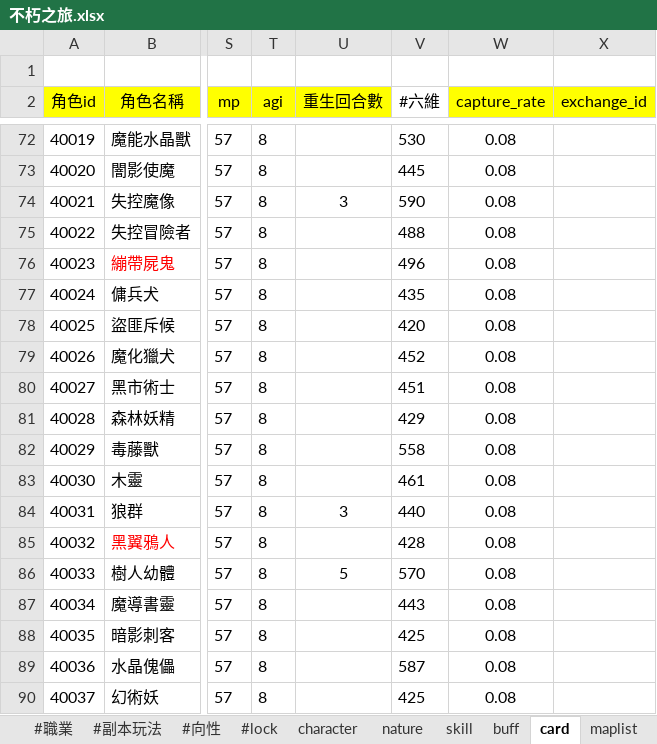
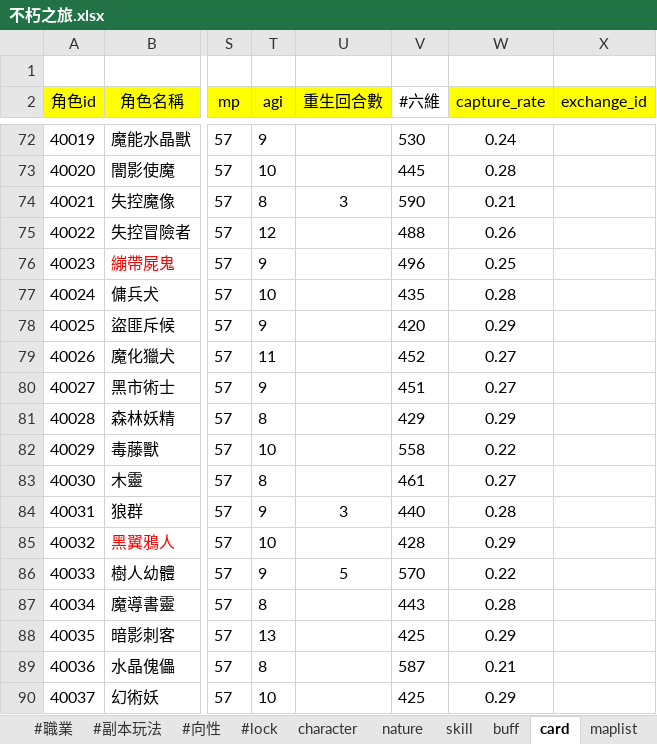
Before and after one commit to god155326/my-game, an Excel workbook: data/不朽之旅.xlsx, sheet card, drawn as a sheet; only a part is shown, gaps mark what is left out; values as stored, in another font and other column widths than the file's, no borders; charts and pictures not drawn; the diff covers the shown part only; the diff names each change by its address in the sheet, - before the commit and + after, or states it on an @@ line.

```diff
--- a/data/不朽之旅.xlsx (sheet card)
+++ b/data/不朽之旅.xlsx (sheet card)
-T72 (agi): 8
+T72 (agi): 9
-W72 (capture_rate): 0.08
+W72 (capture_rate): 0.24
-T73 (agi): 8
+T73 (agi): 10
-W73 (capture_rate): 0.08
+W73 (capture_rate): 0.28
-W74 (capture_rate): 0.08
+W74 (capture_rate): 0.21
-T75 (agi): 8
+T75 (agi): 12
-W75 (capture_rate): 0.08
+W75 (capture_rate): 0.26
-T76 (agi): 8
+T76 (agi): 9
-W76 (capture_rate): 0.08
+W76 (capture_rate): 0.25
-T77 (agi): 8
+T77 (agi): 10
-W77 (capture_rate): 0.08
+W77 (capture_rate): 0.28
-T78 (agi): 8
+T78 (agi): 9
-W78 (capture_rate): 0.08
+W78 (capture_rate): 0.29
-T79 (agi): 8
+T79 (agi): 11
-W79:W80 (capture_rate): 0.08
+W79:W80 (capture_rate): 0.27
-T80 (agi): 8
+T80 (agi): 9
-W81 (capture_rate): 0.08
+W81 (capture_rate): 0.29
-T82 (agi): 8
+T82 (agi): 10
-W82 (capture_rate): 0.08
+W82 (capture_rate): 0.22
-W83 (capture_rate): 0.08
+W83 (capture_rate): 0.27
-T84 (agi): 8
+T84 (agi): 9
-W84 (capture_rate): 0.08
+W84 (capture_rate): 0.28
-T85 (agi): 8
+T85 (agi): 10
-W85 (capture_rate): 0.08
+W85 (capture_rate): 0.29
-T86 (agi): 8
+T86 (agi): 9
-W86 (capture_rate): 0.08
+W86 (capture_rate): 0.22
-W87 (capture_rate): 0.08
+W87 (capture_rate): 0.28
-T88 (agi): 8
+T88 (agi): 13
-W88 (capture_rate): 0.08
+W88 (capture_rate): 0.29
-W89 (capture_rate): 0.08
+W89 (capture_rate): 0.21
-T90 (agi): 8
+T90 (agi): 10
-W90 (capture_rate): 0.08
+W90 (capture_rate): 0.29
```
Also changed, not shown: 15 removed rows and 121 edited cells elsewhere in this sheet, sheet idlezone.
